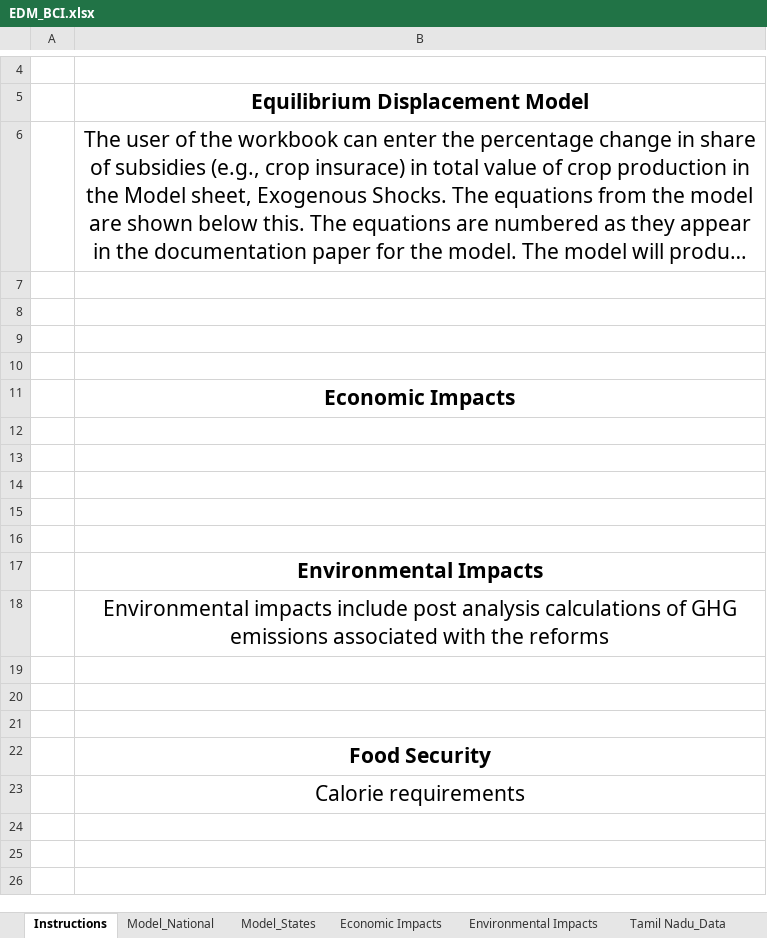
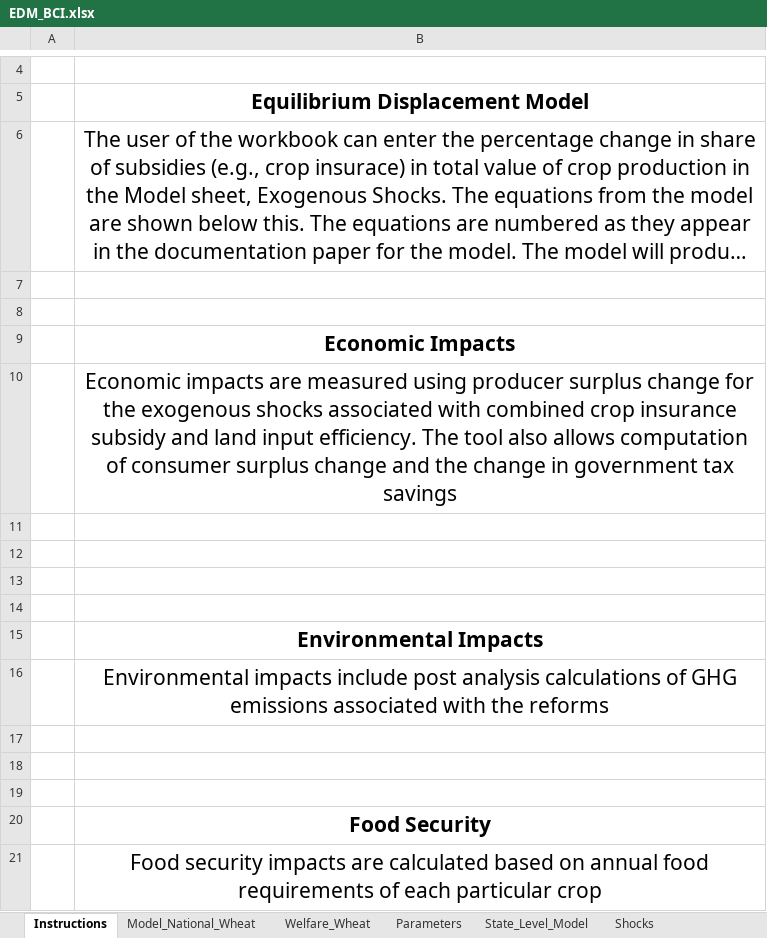
Before and after one commit to MaxwellMkondiwa/EDM-BCI, an Excel workbook: EDM_BCI.xlsx, sheet Instructions, drawn as a sheet; only a part is shown, gaps mark what is left out; long unchanged cells end in …; values as stored, in another font and other column widths than the file's, no borders; removed rows and columns are numbered as before the commit, all else as after; the diff names each change by its address in the sheet, - before the commit and + after, or states it on an @@ line.

```diff
--- a/EDM_BCI.xlsx (sheet Instructions)
+++ b/EDM_BCI.xlsx (sheet Instructions)
-sheet tab: Model_National
+sheet tab: Model_National_Wheat
-sheet tab: Model_States
+sheet tab: State_Level_Model
+sheet tab: Welfare_Wheat
+sheet tab: Parameters
+sheet tab: Shocks
-row 9: (empty)
-row 10: (empty)
-B10: (empty)
+B10: Economic impacts are measured using producer surplus change for the exogenous shocks associated with combined crop insurance subsidy and land input efficiency. The tool also allows computation of consumer surplus change and the change in government tax savings
-B21: Calorie requirements
+B21: Food security impacts are calculated based on annual food requirements of each particular crop
```
Also changed, not shown: sheet State_Level_Model, sheet Model_National_Wheat, charts or pictures, 1 other file.
